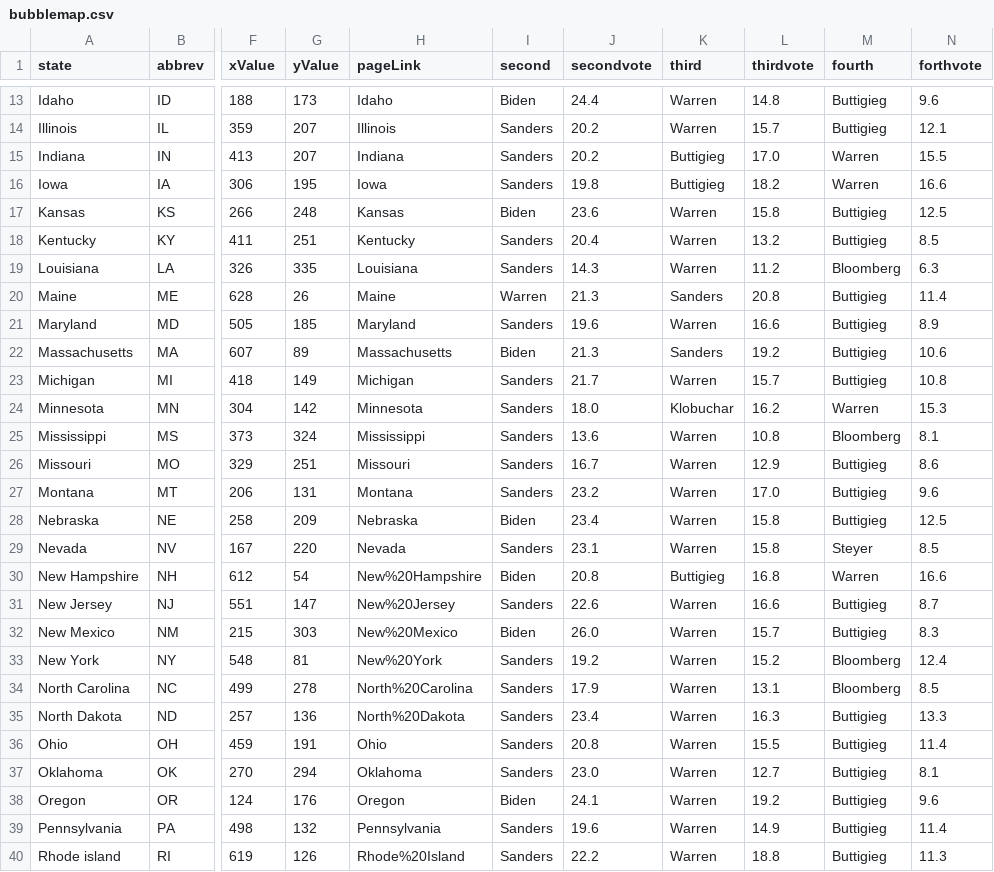
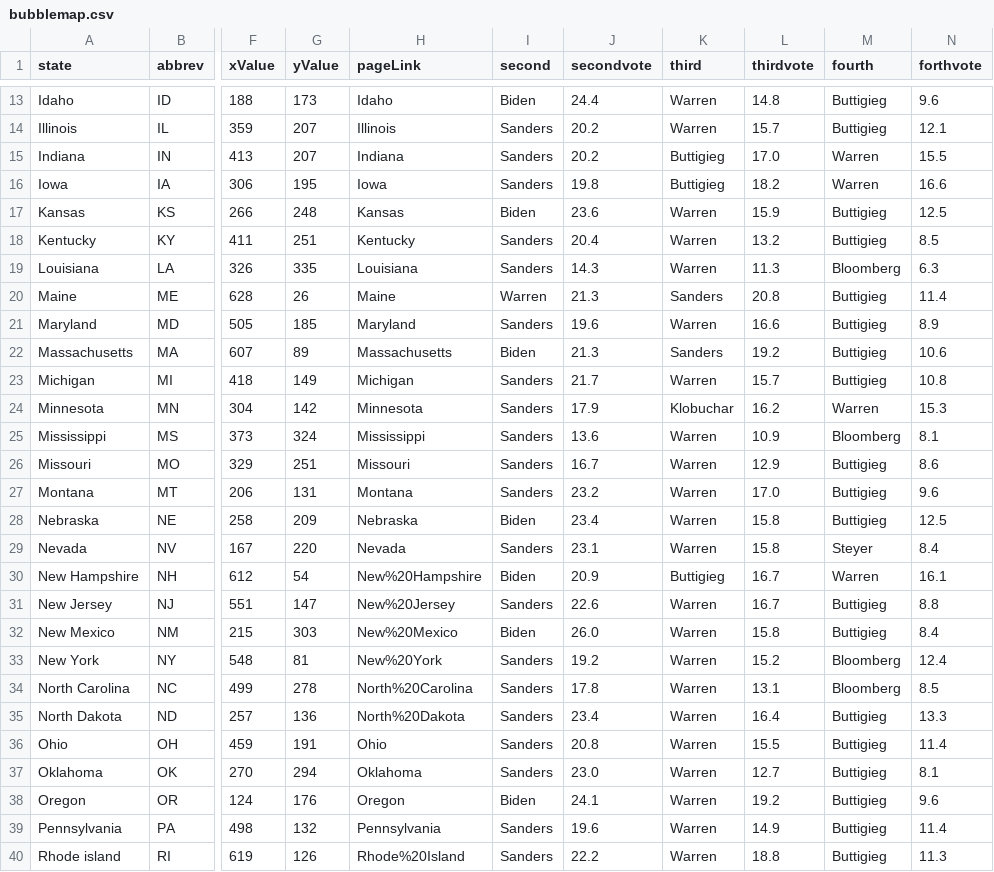
Before and after one commit to ben2vec/jhkforecasts, a CSV file: democratic_primary/bubblemap.csv, drawn as a sheet; only a part is shown, gaps mark what is left out; the diff covers the shown part only; the diff names each change by its address in the sheet, - before the commit and + after, or states it on an @@ line.

```diff
--- a/democratic_primary/bubblemap.csv
+++ b/democratic_primary/bubblemap.csv
-L17 (thirdvote): 15.8
+L17 (thirdvote): 15.9
-L19 (thirdvote): 11.2
+L19 (thirdvote): 11.3
-J24 (secondvote): 18.0
+J24 (secondvote): 17.9
-L25 (thirdvote): 10.8
+L25 (thirdvote): 10.9
-N29 (forthvote): 8.5
+N29 (forthvote): 8.4
-J30 (secondvote): 20.8
+J30 (secondvote): 20.9
-L30 (thirdvote): 16.8
+L30 (thirdvote): 16.7
-N30 (forthvote): 16.6
+N30 (forthvote): 16.1
-L31 (thirdvote): 16.6
+L31 (thirdvote): 16.7
-N31 (forthvote): 8.7
+N31 (forthvote): 8.8
-L32 (thirdvote): 15.7
+L32 (thirdvote): 15.8
-N32 (forthvote): 8.3
+N32 (forthvote): 8.4
-J34 (secondvote): 17.9
+J34 (secondvote): 17.8
-L35 (thirdvote): 16.3
+L35 (thirdvote): 16.4
```
Also changed, not shown: 12 edited cells elsewhere in this file, democratic_primary/Sheet1.csv, democratic_primary/Sheet2.csv, 11 other files.
